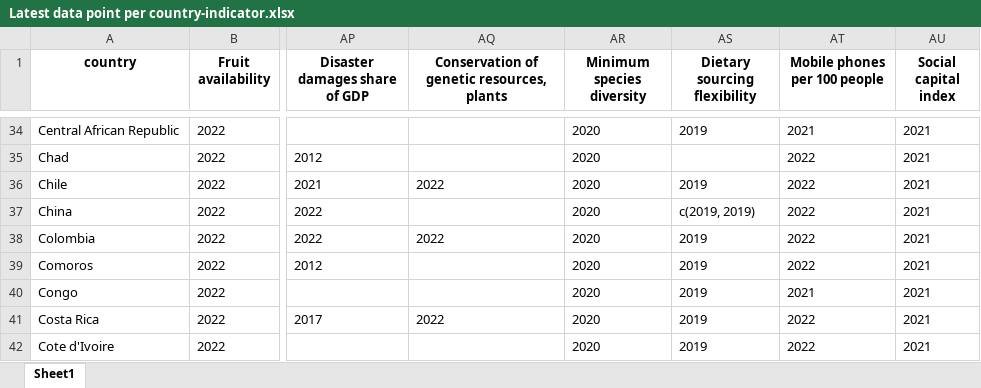
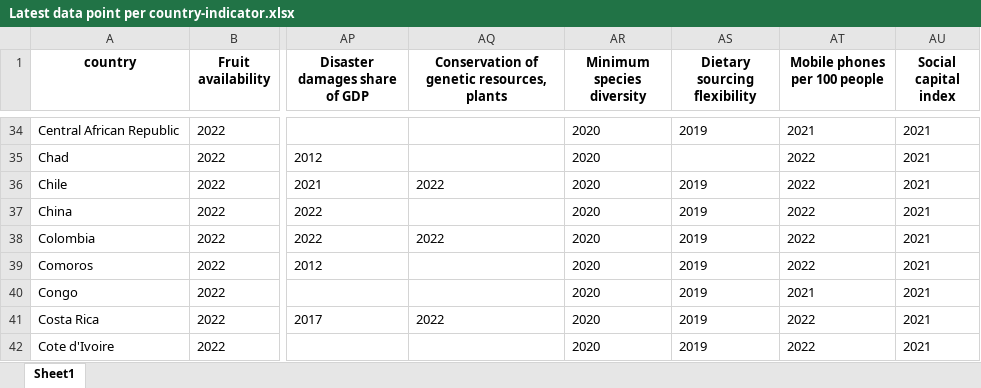
Before and after one commit to KateSchneider-FoodPol/FSCI_2024Interactions_Replication, an Excel workbook: Output data/Latest data point per country-indicator.xlsx, sheet Sheet1, drawn as a sheet; only a part is shown, gaps mark what is left out; values as stored, in another font and other column widths than the file's, no borders; the diff names each change by its address in the sheet, - before the commit and + after, or states it on an @@ line.

Commit message:
Fix DSFI data import to full dataset to eliminate territories in China and keep the aggregate country record only. Reran tables and figures.

```diff
--- a/Output data/Latest data point per country-indicator.xlsx (sheet Sheet1)
+++ b/Output data/Latest data point per country-indicator.xlsx (sheet Sheet1)
-AS37 (Dietary sourcing flexibility): c(2019, 2019)
+AS37 (Dietary sourcing flexibility): 2019
```
Also changed, not shown: 53 other files.
